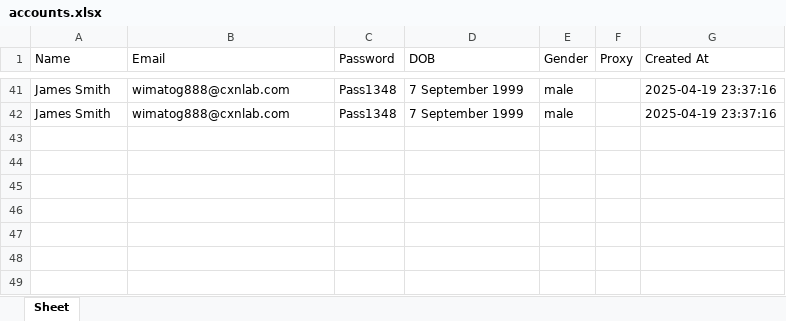
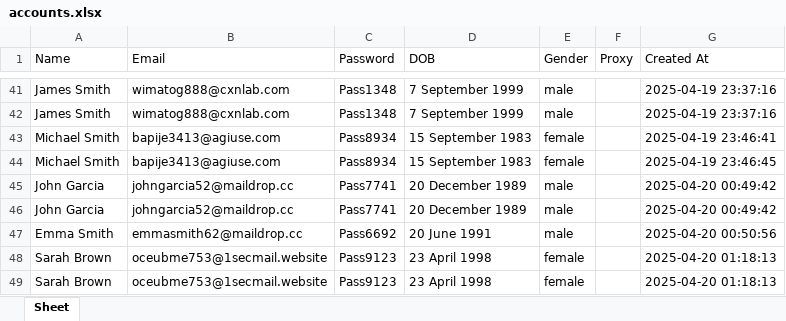
Before and after one commit to DevDodge/FB-Tools, an Excel workbook: data/accounts.xlsx, sheet Sheet, drawn as a sheet; only a part is shown, gaps mark what is left out; values as stored, in another font and other column widths than the file's, no borders; the diff names each change by its address in the sheet, - before the commit and + after, or states it on an @@ line.

Commit message:
Refactor temp email logic and switch from email to username
Updated temporary email handling to use 1secmail instead of temp-mail.org, adding support for verification code retrieval. Changed the system to prioritize 'username' over 'email', reflecting this in data generators, account creator logic, and GUI fields. Also added new dependencies (aiohttp, pydantic, requests) for enhanced functionality.

```diff
--- a/data/accounts.xlsx (sheet Sheet)
+++ b/data/accounts.xlsx (sheet Sheet)
+row 43: Michael Smith | bapije3413@agiuse.com | Pass8934 | 15 September 1983 | female |  | 2025-04-19 23:46:41
+row 44: Michael Smith | bapije3413@agiuse.com | Pass8934 | 15 September 1983 | female |  | 2025-04-19 23:46:45
+row 45: John Garcia | johngarcia52@maildrop.cc | Pass7741 | 20 December 1989 | male |  | 2025-04-20 00:49:42
+row 46: John Garcia | johngarcia52@maildrop.cc | Pass7741 | 20 December 1989 | male |  | 2025-04-20 00:49:42
+row 47: Emma Smith | emmasmith62@maildrop.cc | Pass6692 | 20 June 1991 | male |  | 2025-04-20 00:50:56
+row 48: Sarah Brown | oceubme753@1secmail.website | Pass9123 | 23 April 1998 | female |  | 2025-04-20 01:18:13
+row 49: Sarah Brown | oceubme753@1secmail.website | Pass9123 | 23 April 1998 | female |  | 2025-04-20 01:18:13
```
Also changed, not shown: 5 other files.
